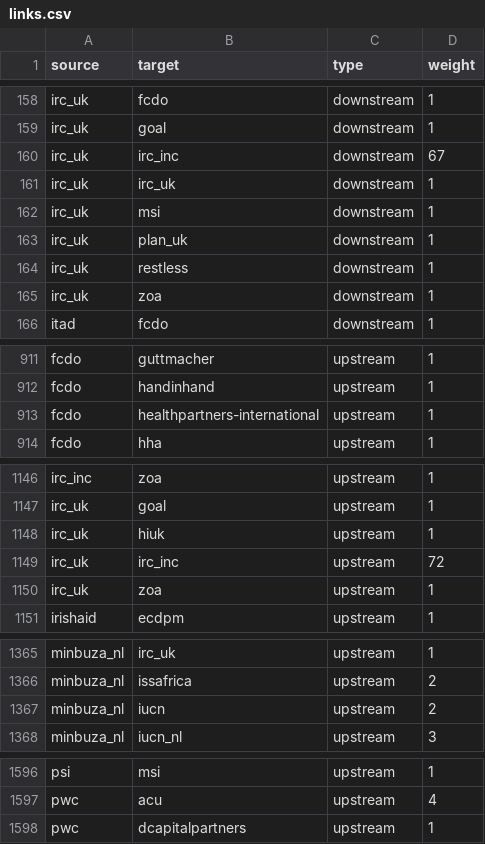
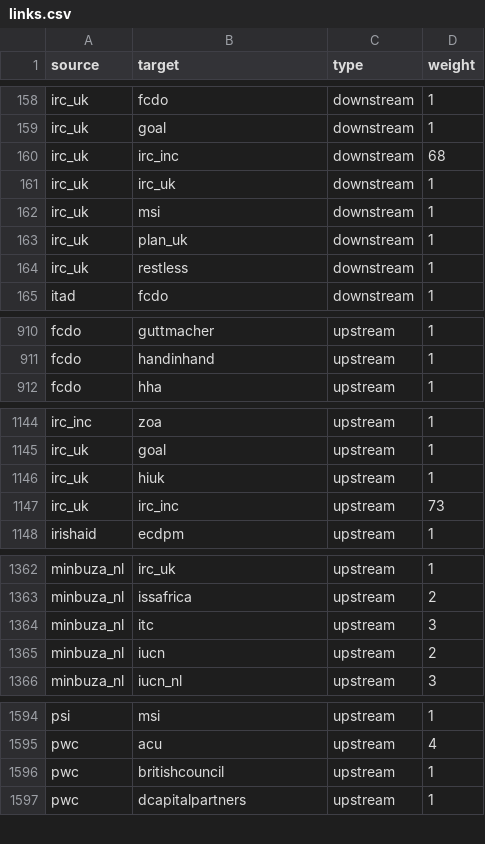
Before and after one commit to andylolz/traceability, a CSV file: links.csv, drawn as a sheet; only a part is shown, gaps mark what is left out; the diff covers the shown part only.

```diff
--- a/links.csv
+++ b/links.csv
@@ -159,3 +159,3 @@ irc_uk,fcdo,downstream,1
 irc_uk,goal,downstream,1
-irc_uk,irc_inc,downstream,67
+irc_uk,irc_inc,downstream,68
 irc_uk,irc_uk,downstream,1
@@ -164,3 +164,2 @@ irc_uk,plan_uk,downstream,1
 irc_uk,restless,downstream,1
-irc_uk,zoa,downstream,1
 itad,fcdo,downstream,1
@@ -912,3 +911,2 @@ fcdo,guttmacher,upstream,1
 fcdo,handinhand,upstream,1
-fcdo,healthpartners-international,upstream,1
 fcdo,hha,upstream,1
@@ -1148,4 +1146,3 @@ irc_uk,goal,upstream,1
 irc_uk,hiuk,upstream,1
-irc_uk,irc_inc,upstream,72
-irc_uk,zoa,upstream,1
+irc_uk,irc_inc,upstream,73
 irishaid,ecdpm,upstream,1
@@ -1366,2 +1363,3 @@ minbuza_nl,irc_uk,upstream,1
 minbuza_nl,issafrica,upstream,2
+minbuza_nl,itc,upstream,3
 minbuza_nl,iucn,upstream,2
@@ -1597,2 +1595,3 @@ psi,msi,upstream,1
 pwc,acu,upstream,4
+pwc,britishcouncil,upstream,1
 pwc,dcapitalpartners,upstream,1
```
Also changed, not shown: 1 added row and 8 edited cells elsewhere in this file.
